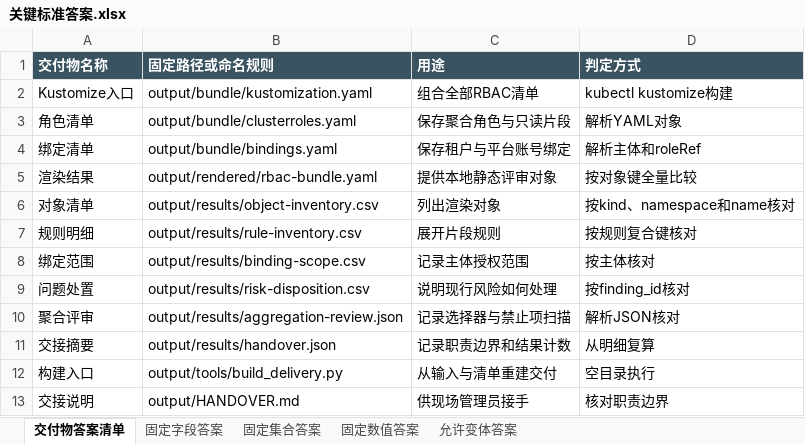
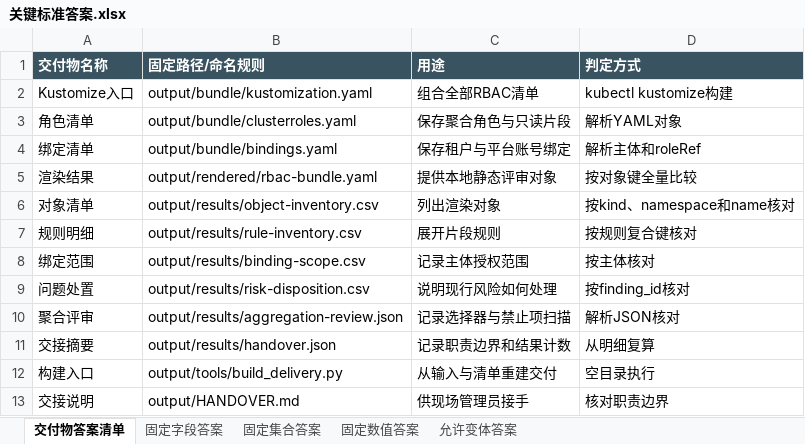
Before and after one commit to CLK123654/ale-q2438-windows-repro, an Excel workbook: task/关键标准答案.xlsx, sheet 交付物答案清单, drawn as a sheet; values as stored, in another font and other column widths than the file's, no borders; the diff names each change by its address in the sheet, - before the commit and + after, or states it on an @@ line.

```diff
--- a/task/关键标准答案.xlsx (sheet 交付物答案清单)
+++ b/task/关键标准答案.xlsx (sheet 交付物答案清单)
-B1: 固定路径或命名规则
+B1: 固定路径/命名规则
```
Also changed, not shown: task/任务规格转化.xlsx, 5 other files.
